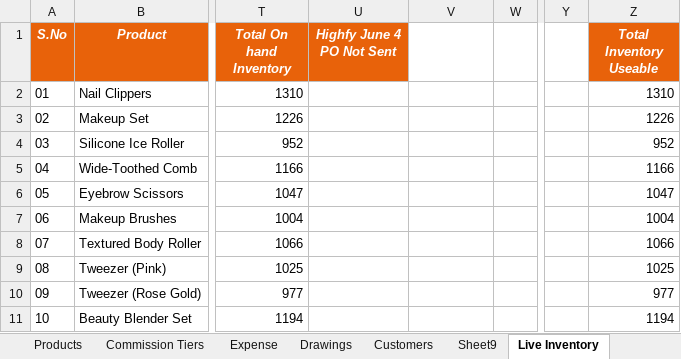
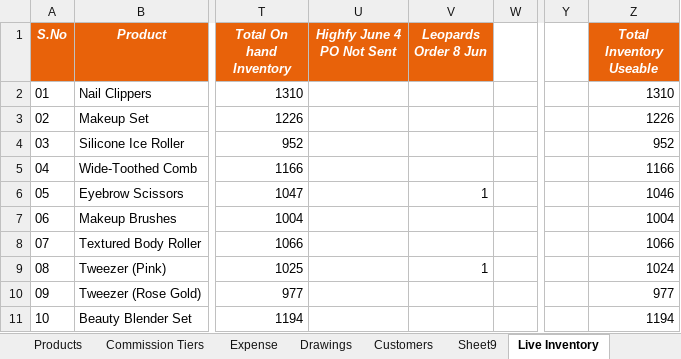
Before and after one commit to abdussamadquraishi99-eng/BleuFace-Dashboard, an Excel workbook: BF DB.xlsx, sheet Live Inventory, drawn as a sheet; only a part is shown, gaps mark what is left out; values as stored, in another font and other column widths than the file's, no borders; the diff names each change by its address in the sheet, - before the commit and + after, or states it on an @@ line.

Commit message:
update of leapards order

```diff
--- a/BF DB.xlsx (sheet Live Inventory)
+++ b/BF DB.xlsx (sheet Live Inventory)
-V1: (empty)
+V1: Leopards Order 8 Jun
-V1 fill: none
+V1 fill: #E8620A
-V6 (Leopards Order 8 Jun): (empty)
+V6 (Leopards Order 8 Jun): 1
-Z6 (Total Inventory Useable): 1047
+Z6 (Total Inventory Useable): 1046
-V9 (Leopards Order 8 Jun): (empty)
+V9 (Leopards Order 8 Jun): 1
-Z9 (Total Inventory Useable): 1025
+Z9 (Total Inventory Useable): 1024
```
Also changed, not shown: sheet Inventory Tracker, formulas that keep their value.
